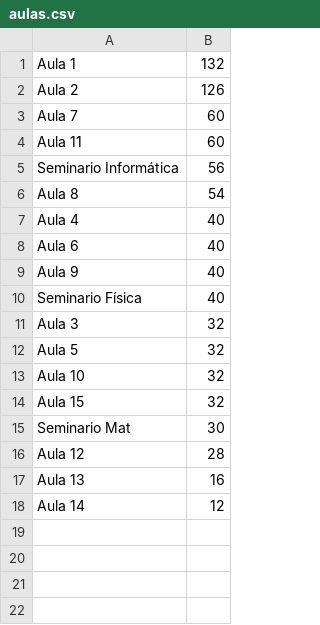
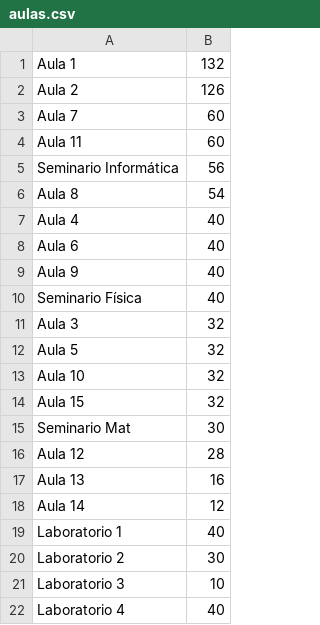
Before and after one commit to domingoUnican/Proyecto_Calendario, a CSV file: datos/aulas.csv, drawn as a sheet.

```diff
--- a/datos/aulas.csv
+++ b/datos/aulas.csv
@@ -18 +18,5 @@ Aula 13; 16
 Aula 14; 12
+Laboratorio 1; 40
+Laboratorio 2; 30
+Laboratorio 3; 10
+Laboratorio 4; 40
```
Also changed, not shown: datos/asignaturas.csv, 4 other files.
